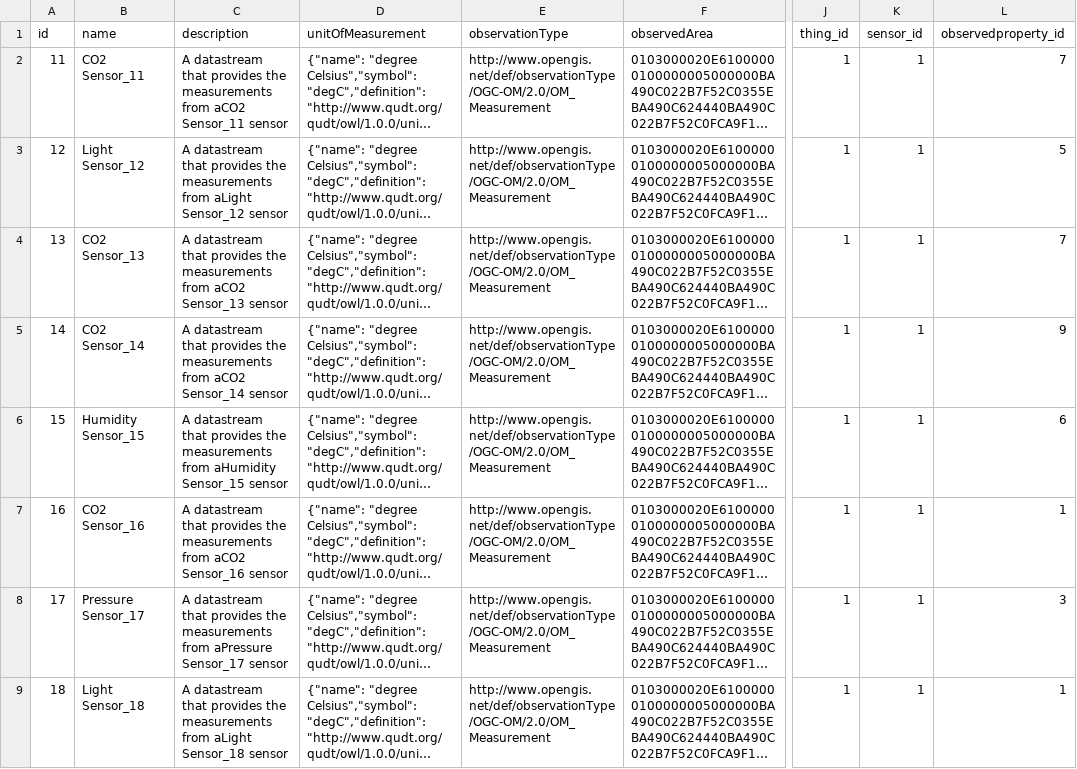
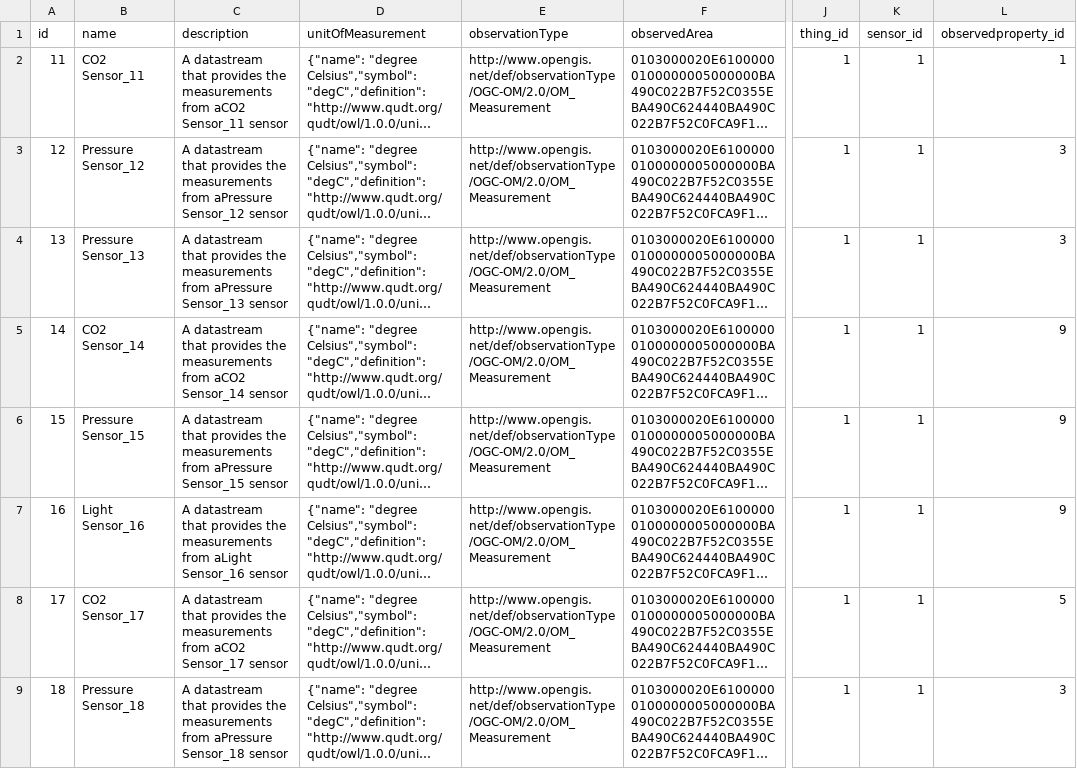
Before and after one commit to istSOS/istsos-miu, a CSV file: dummy_data/data/Datastream.csv, drawn as a sheet; only a part is shown, gaps mark what is left out; long unchanged cells end in …; the diff names each change by its address in the sheet, - before the commit and + after, or states it on an @@ line.

```diff
--- a/dummy_data/data/Datastream.csv
+++ b/dummy_data/data/Datastream.csv
-L2 (observedproperty_id): 7
+L2 (observedproperty_id): 1
-B3 (name): Light Sensor_12
+B3 (name): Pressure Sensor_12
-C3 (description): …measurements from aLight Sensor_12 sensor
+C3 (description): …measurements from aPressure Sensor_12 sensor
-L3 (observedproperty_id): 5
+L3 (observedproperty_id): 3
-B4 (name): CO2 Sensor_13
+B4 (name): Pressure Sensor_13
-C4 (description): …measurements from aCO2 Sensor_13 sensor
+C4 (description): …measurements from aPressure Sensor_13 sensor
-L4 (observedproperty_id): 7
+L4 (observedproperty_id): 3
-B6 (name): Humidity Sensor_15
+B6 (name): Pressure Sensor_15
-C6 (description): …measurements from aHumidity Sensor_15 sensor
+C6 (description): …measurements from aPressure Sensor_15 sensor
-L6 (observedproperty_id): 6
+L6 (observedproperty_id): 9
-B7 (name): CO2 Sensor_16
+B7 (name): Light Sensor_16
-C7 (description): …measurements from aCO2 Sensor_16 sensor
+C7 (description): …measurements from aLight Sensor_16 sensor
-L7 (observedproperty_id): 1
+L7 (observedproperty_id): 9
-B8 (name): Pressure Sensor_17
+B8 (name): CO2 Sensor_17
-C8 (description): …measurements from aPressure Sensor_17 sensor
+C8 (description): …measurements from aCO2 Sensor_17 sensor
-L8 (observedproperty_id): 3
+L8 (observedproperty_id): 5
-B9 (name): Light Sensor_18
+B9 (name): Pressure Sensor_18
-C9 (description): …measurements from aLight Sensor_18 sensor
+C9 (description): …measurements from aPressure Sensor_18 sensor
-L9 (observedproperty_id): 1
+L9 (observedproperty_id): 3
```
Also changed, not shown: dummy_data/data/HistoricalLocation.csv, dummy_data/data/Observation.csv, 12 other files.
